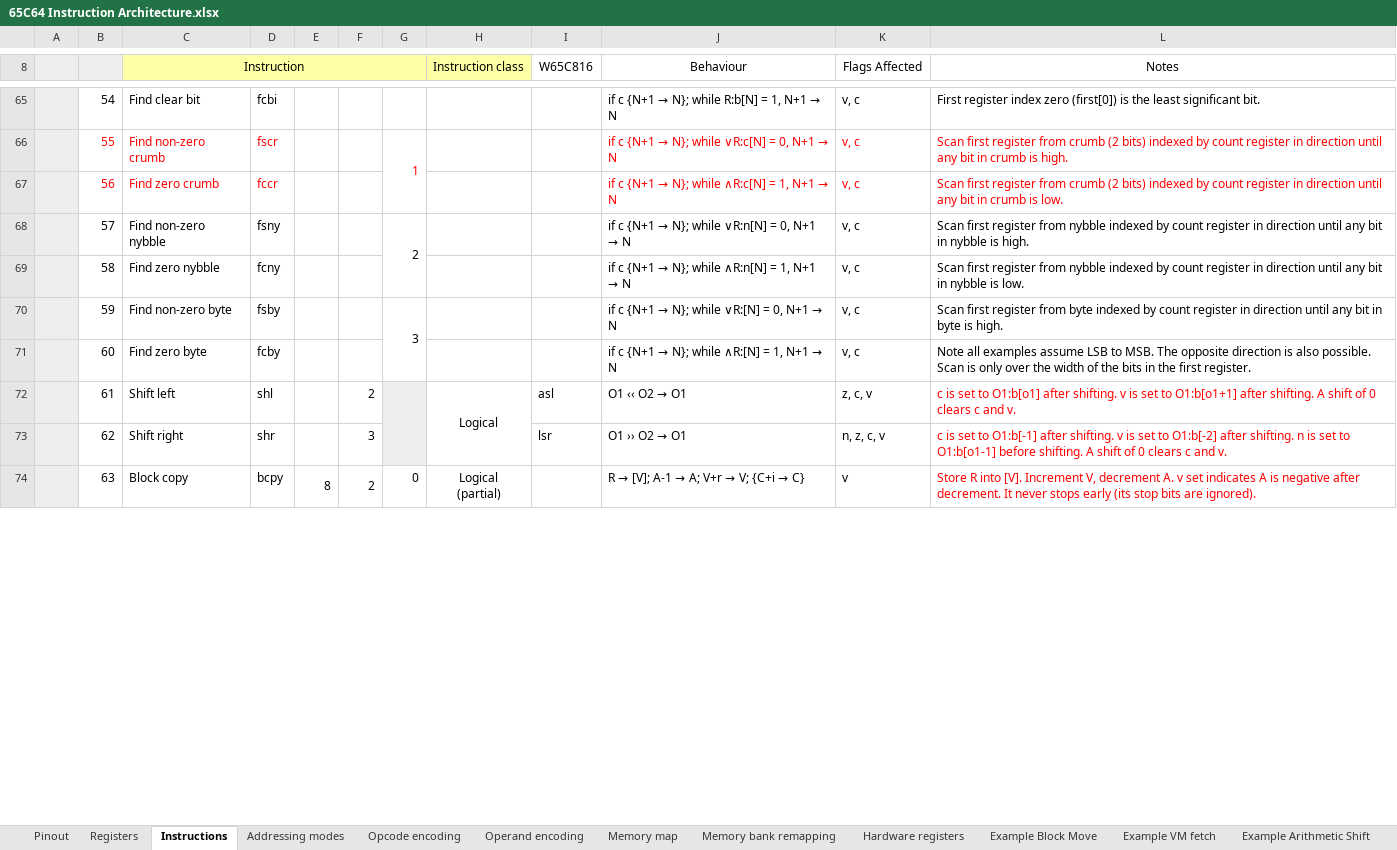
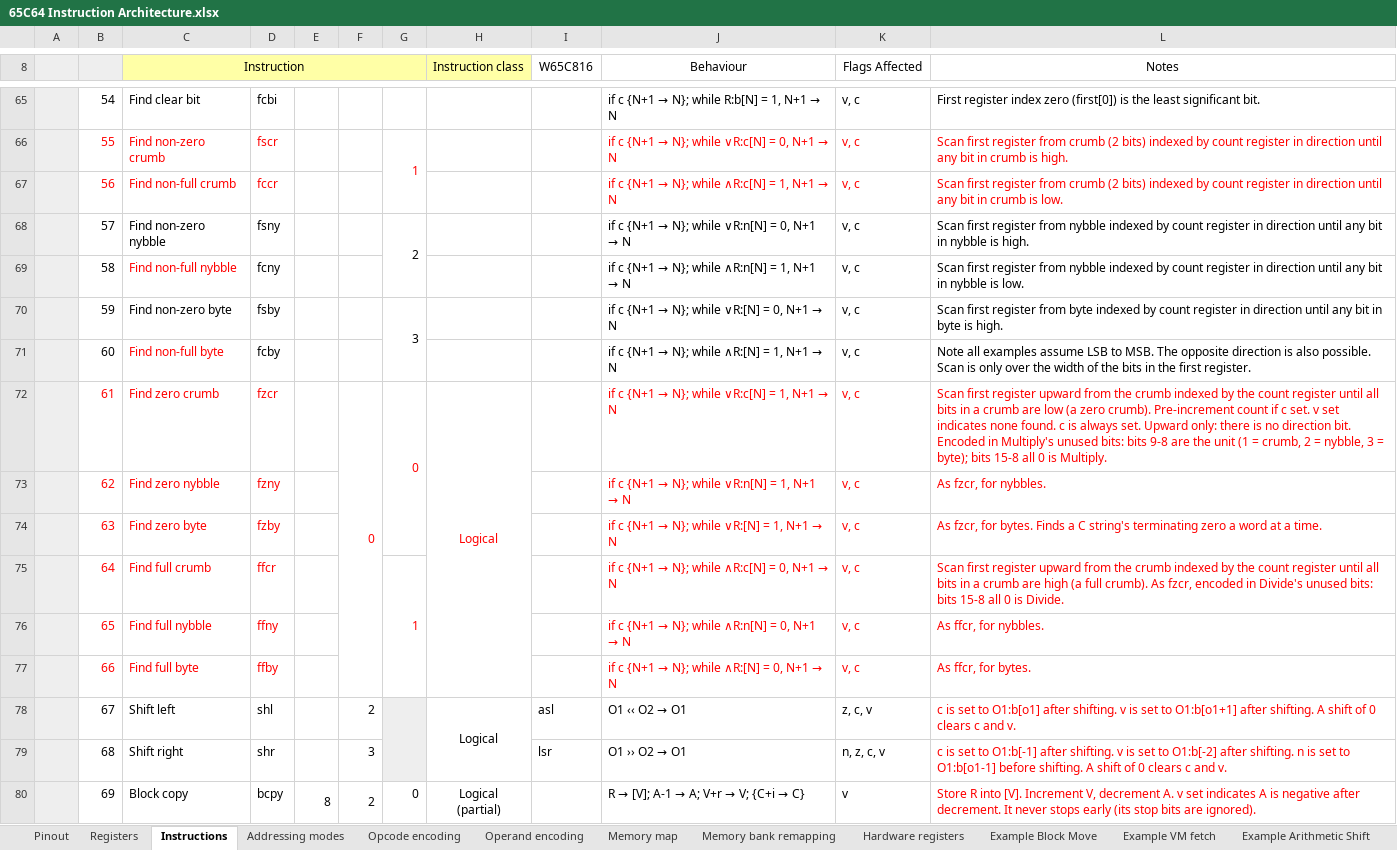
Before and after one commit to andrewpaterson/HCP65, an Excel workbook: X65C64-Proposal/65C64 Instruction Architecture.xlsx, sheet Instructions, drawn as a sheet; only a part is shown, gaps mark what is left out; values as stored, in another font and other column widths than the file's, no borders; addresses are those after the commit; the diff covers the shown part only; the diff names each change by its address in the sheet, - before the commit and + after, or states it on an @@ line.

Commit message:
65C64 spreadsheet: six all-bits finds in red (the user): fzcr/fzny/fzby find a zero crumb, nybble or byte (all bits clear) and ffcr/ffny/ffby a full one (all bits set), scanning upward only.  They use Multiply's and Divide's unused bits 15-8: 15-13 the register, 12-10 the index, 9-8 the unit (1 crumb, 2 nybble, 3 byte; 0 is Multiply or Divide), sub instruction 0 zero and 1 full.  The any-bit-clear finds fccr/fcny/fcby are renamed Find non-full crumb/nybble/byte so zero means all bits clear.  Edited with LibreOffice.

```diff
--- a/X65C64-Proposal/65C64 Instruction Architecture.xlsx (sheet Instructions)
+++ b/X65C64-Proposal/65C64 Instruction Architecture.xlsx (sheet Instructions)
-C67 (Instruction): Find zero crumb
+C67 (Instruction): Find non-full crumb
-C69 (Instruction): Find zero nybble
+C69 (Instruction): Find non-full nybble
-C69 text colour: black
+C69 text colour: #FF0000
-C71 (Instruction): Find zero byte
+C71 (Instruction): Find non-full byte
-C71 text colour: black
+C71 text colour: #FF0000
+row 72:  | 61 | Find zero crumb | fzcr |  | 0 | 0 | Logical |  | if c {N+1 → N}; while ∨R:c[N] = 1, N+1 → N | v, c | Scan first register upward from the crumb indexed by the count register until all bits in a crumb are low (a zero crumb). Pre-increment count if c set. v set indicates none found. c is always set. Upward only: there is no direction bit. Encoded in Multiply's unused bits: bits 9-8 are the unit (1 = crumb, 2 = nybble, 3 = byte); bits 15-8 all 0 is Multiply.
+row 73:  | 62 | Find zero nybble | fzny |  |  |  |  |  | if c {N+1 → N}; while ∨R:n[N] = 1, N+1 → N | v, c | As fzcr, for nybbles.
+row 74:  | 63 | Find zero byte | fzby |  |  |  |  |  | if c {N+1 → N}; while ∨R:[N] = 1, N+1 → N | v, c | As fzcr, for bytes. Finds a C string's terminating zero a word at a time.
+row 75:  | 64 | Find full crumb | ffcr |  |  | 1 |  |  | if c {N+1 → N}; while ∧R:c[N] = 0, N+1 → N | v, c | Scan first register upward from the crumb indexed by the count register until all bits in a crumb are high (a full crumb). As fzcr, encoded in Divide's unused bits: bits 15-8 all 0 is Divide.
+row 76:  | 65 | Find full nybble | ffny |  |  |  |  |  | if c {N+1 → N}; while ∧R:n[N] = 0, N+1 → N | v, c | As ffcr, for nybbles.
+row 77:  | 66 | Find full byte | ffby |  |  |  |  |  | if c {N+1 → N}; while ∧R:[N] = 0, N+1 → N | v, c | As ffcr, for bytes.
-B78: 61
+B78: 67
-B79: 62
+B79: 68
-B80: 63
+B80: 69
```
Also changed, not shown: 32 edited cells elsewhere in this sheet, sheet Opcode encoding.
